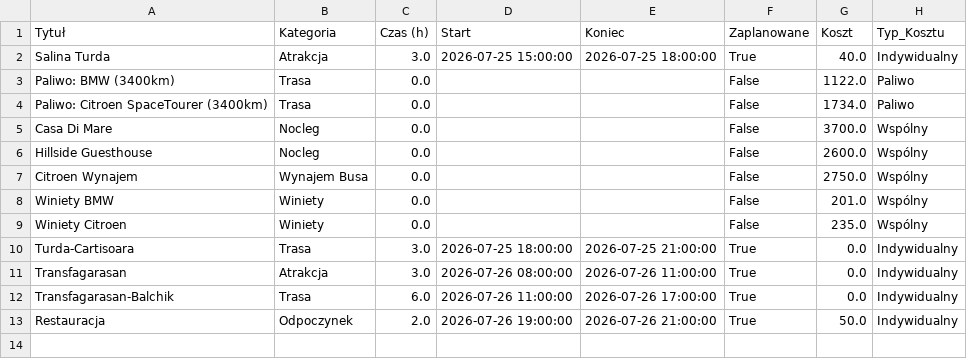
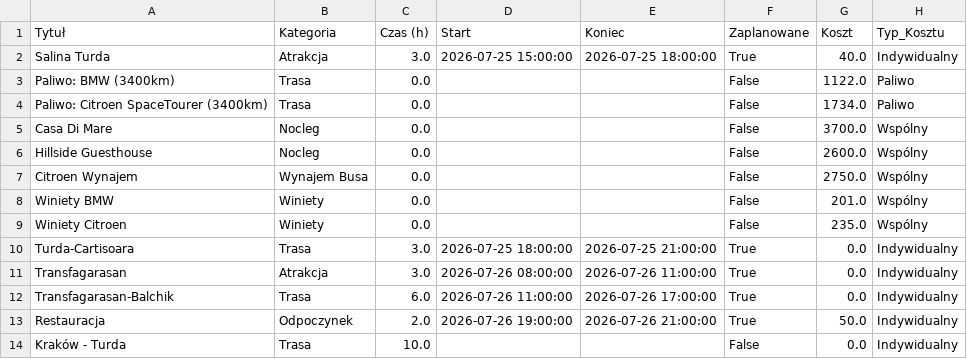
Before and after one commit to PatrykMolo/Zwariowana-Przygoda, a CSV file: data.csv, drawn as a sheet.

Commit message:
Update z aplikacji

```diff
--- a/data.csv
+++ b/data.csv
@@ -13 +13,2 @@ Transfagarasan-Balchik,Trasa,6.0,2026-07-26 11:00:00,2026-07-26 17:00:00,True,0.
 Restauracja,Odpoczynek,2.0,2026-07-26 19:00:00,2026-07-26 21:00:00,True,50.0,Indywidualny
+Kraków - Turda,Trasa,10.0,,,False,0.0,Indywidualny
```
